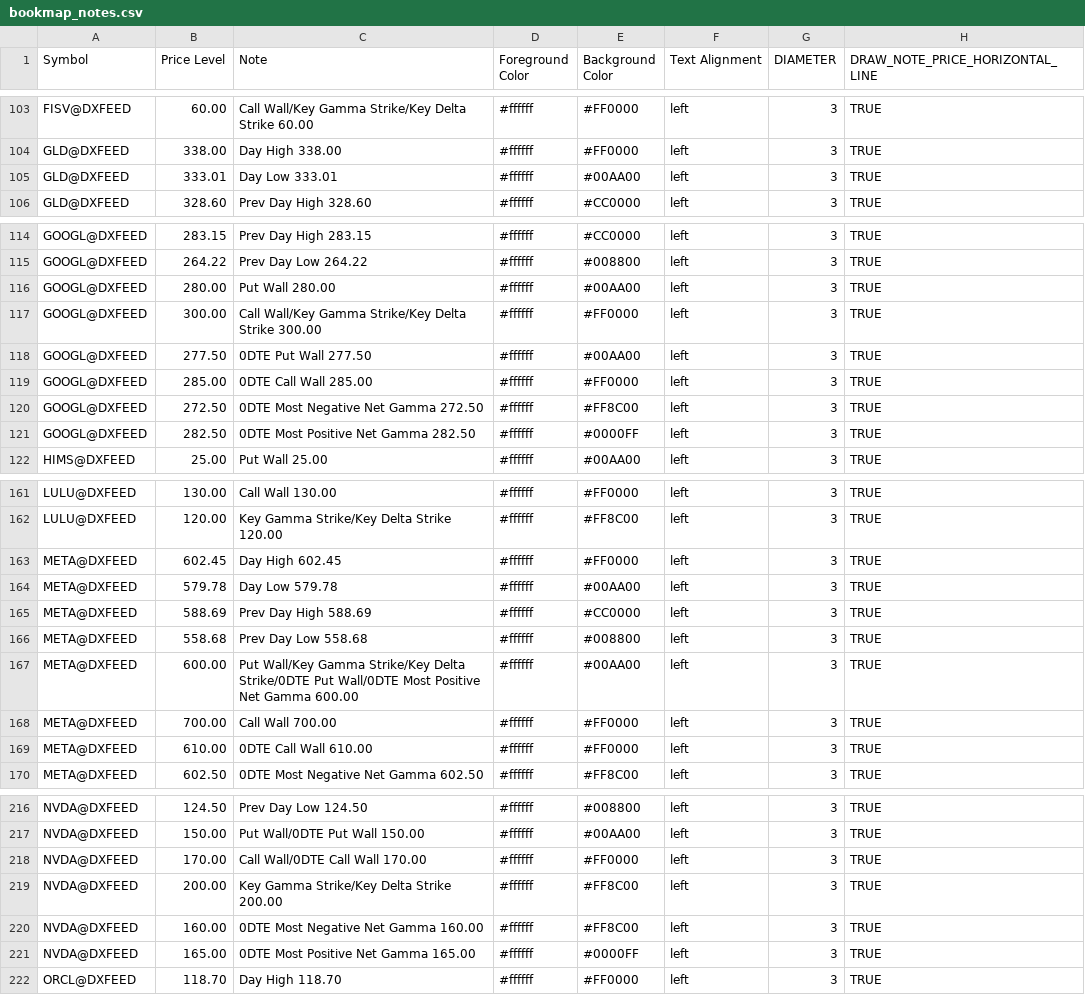
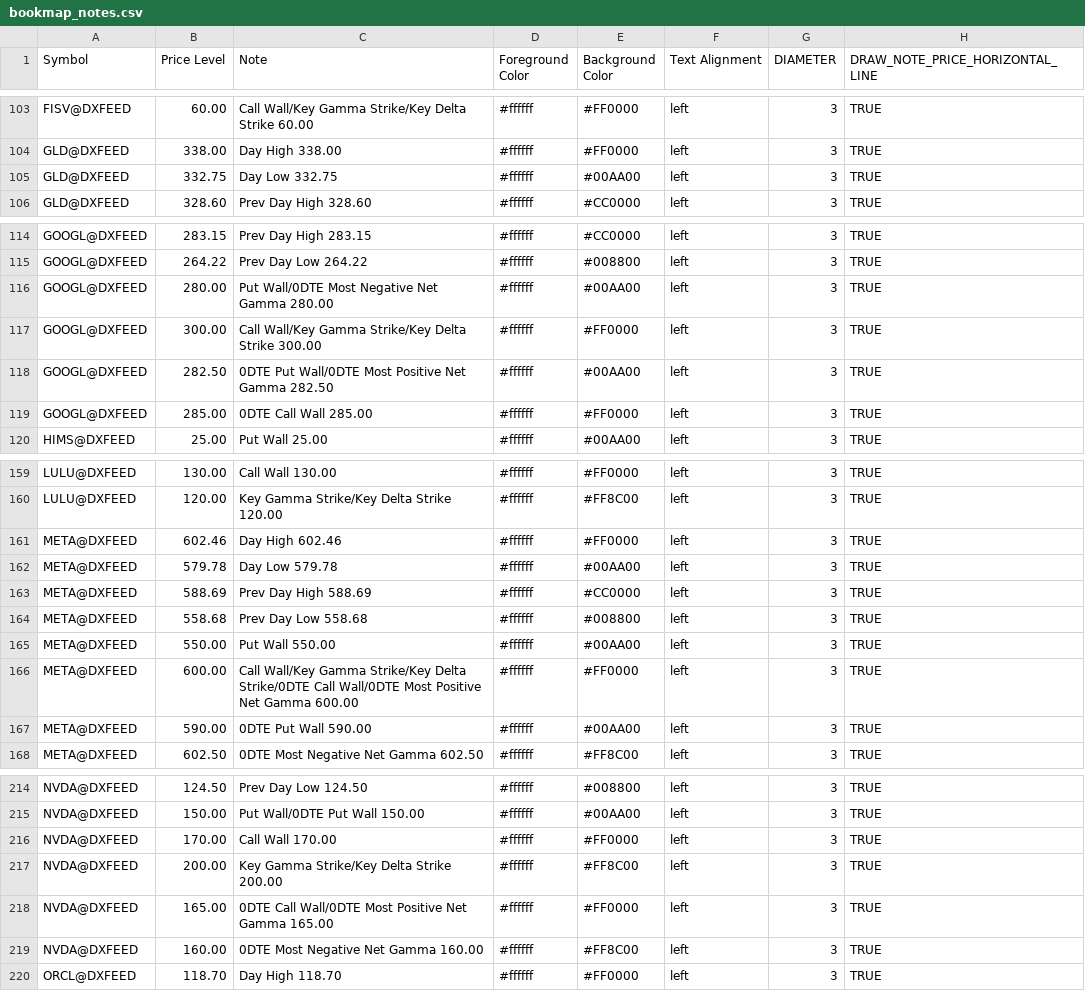
Before and after one commit to marciogmorales/toolbox, a CSV file: bookmap_notes.csv, drawn as a sheet; only a part is shown, gaps mark what is left out; the diff covers the shown part only.

Commit message:
chore: update bookmap notes (2026-11-23T20:54:31.054Z)

```diff
--- a/bookmap_notes.csv
+++ b/bookmap_notes.csv
@@ -104,3 +104,3 @@ FISV@DXFEED,60.00,Call Wall/Key Gamma Strike/Key Delta Strike 60.00,#ffffff,#FF0
 GLD@DXFEED,338.00,Day High 338.00,#ffffff,#FF0000,left,3,TRUE
-GLD@DXFEED,333.01,Day Low 333.01,#ffffff,#00AA00,left,3,TRUE
+GLD@DXFEED,332.75,Day Low 332.75,#ffffff,#00AA00,left,3,TRUE
 GLD@DXFEED,328.60,Prev Day High 328.60,#ffffff,#CC0000,left,3,TRUE
@@ -115,8 +115,6 @@ GOOGL@DXFEED,283.15,Prev Day High 283.15,#ffffff,#CC0000,left,3,TRUE
 GOOGL@DXFEED,264.22,Prev Day Low 264.22,#ffffff,#008800,left,3,TRUE
-GOOGL@DXFEED,280.00,Put Wall 280.00,#ffffff,#00AA00,left,3,TRUE
+GOOGL@DXFEED,280.00,Put Wall/0DTE Most Negative Net Gamma 280.00,#ffffff,#00AA00,left,3,TRUE
 GOOGL@DXFEED,300.00,Call Wall/Key Gamma Strike/Key Delta Strike 300.00,#ffffff,#FF0000,left,3,TRUE
-GOOGL@DXFEED,277.50,0DTE Put Wall 277.50,#ffffff,#00AA00,left,3,TRUE
+GOOGL@DXFEED,282.50,0DTE Put Wall/0DTE Most Positive Net Gamma 282.50,#ffffff,#00AA00,left,3,TRUE
 GOOGL@DXFEED,285.00,0DTE Call Wall 285.00,#ffffff,#FF0000,left,3,TRUE
-GOOGL@DXFEED,272.50,0DTE Most Negative Net Gamma 272.50,#ffffff,#FF8C00,left,3,TRUE
-GOOGL@DXFEED,282.50,0DTE Most Positive Net Gamma 282.50,#ffffff,#0000FF,left,3,TRUE
 HIMS@DXFEED,25.00,Put Wall 25.00,#ffffff,#00AA00,left,3,TRUE
@@ -162,3 +160,3 @@ LULU@DXFEED,130.00,Call Wall 130.00,#ffffff,#FF0000,left,3,TRUE
 LULU@DXFEED,120.00,Key Gamma Strike/Key Delta Strike 120.00,#ffffff,#FF8C00,left,3,TRUE
-META@DXFEED,602.45,Day High 602.45,#ffffff,#FF0000,left,3,TRUE
+META@DXFEED,602.46,Day High 602.46,#ffffff,#FF0000,left,3,TRUE
 META@DXFEED,579.78,Day Low 579.78,#ffffff,#00AA00,left,3,TRUE
@@ -166,5 +164,5 @@ META@DXFEED,588.69,Prev Day High 588.69,#ffffff,#CC0000,left,3,TRUE
 META@DXFEED,558.68,Prev Day Low 558.68,#ffffff,#008800,left,3,TRUE
-META@DXFEED,600.00,Put Wall/Key Gamma Strike/Key Delta Strike/0DTE Put Wall/0DTE Most Positive Net Gamma 600.00,#ffffff,#00AA00,left,3,TRUE
-META@DXFEED,700.00,Call Wall 700.00,#ffffff,#FF0000,left,3,TRUE
-META@DXFEED,610.00,0DTE Call Wall 610.00,#ffffff,#FF0000,left,3,TRUE
+META@DXFEED,550.00,Put Wall 550.00,#ffffff,#00AA00,left,3,TRUE
+META@DXFEED,600.00,Call Wall/Key Gamma Strike/Key Delta Strike/0DTE Call Wall/0DTE Most Positive Net Gamma 600.00,#ffffff,#FF0000,left,3,TRUE
+META@DXFEED,590.00,0DTE Put Wall 590.00,#ffffff,#00AA00,left,3,TRUE
 META@DXFEED,602.50,0DTE Most Negative Net Gamma 602.50,#ffffff,#FF8C00,left,3,TRUE
@@ -217,6 +215,6 @@ NVDA@DXFEED,124.50,Prev Day Low 124.50,#ffffff,#008800,left,3,TRUE
 NVDA@DXFEED,150.00,Put Wall/0DTE Put Wall 150.00,#ffffff,#00AA00,left,3,TRUE
-NVDA@DXFEED,170.00,Call Wall/0DTE Call Wall 170.00,#ffffff,#FF0000,left,3,TRUE
+NVDA@DXFEED,170.00,Call Wall 170.00,#ffffff,#FF0000,left,3,TRUE
 NVDA@DXFEED,200.00,Key Gamma Strike/Key Delta Strike 200.00,#ffffff,#FF8C00,left,3,TRUE
+NVDA@DXFEED,165.00,0DTE Call Wall/0DTE Most Positive Net Gamma 165.00,#ffffff,#FF0000,left,3,TRUE
 NVDA@DXFEED,160.00,0DTE Most Negative Net Gamma 160.00,#ffffff,#FF8C00,left,3,TRUE
-NVDA@DXFEED,165.00,0DTE Most Positive Net Gamma 165.00,#ffffff,#0000FF,left,3,TRUE
 ORCL@DXFEED,118.70,Day High 118.70,#ffffff,#FF0000,left,3,TRUE
```
Also changed, not shown: 1 added row and 9 edited cells elsewhere in this file.
